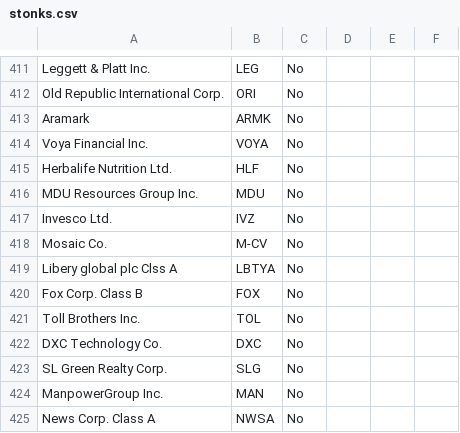
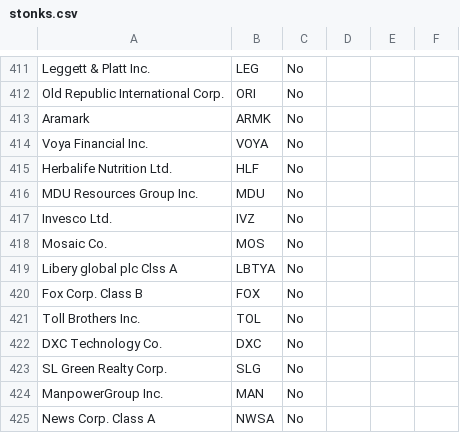
Before and after one commit to ishtiaque06/halal_stonks, a CSV file: raw_data/stonks.csv, drawn as a sheet; only a part is shown, gaps mark what is left out.

Commit message:
Add the following changes:
1. Add argument parsing, with two new options:
    a. --save: Saves stonks into the db from the csv after getting the
    appropriate data from nasdaq
    b. -- dvd: shows a chart with dividend-per-dollar ratio. Needs
    improvement.
2. Added the actual building Stonk and saving operation.
3. Moved csv to data folder

```diff
--- a/raw_data/stonks.csv
+++ b/raw_data/stonks.csv
@@ -417,3 +417,3 @@ MDU Resources Group Inc.,MDU,No,,,
 Invesco Ltd. ,IVZ,No,,,
-Mosaic Co.,M-CV ,No,,,
+Mosaic Co.,MOS ,No,,,
 Libery global plc Clss A,LBTYA ,No,,,
```
Also changed, not shown: 3 other files.
